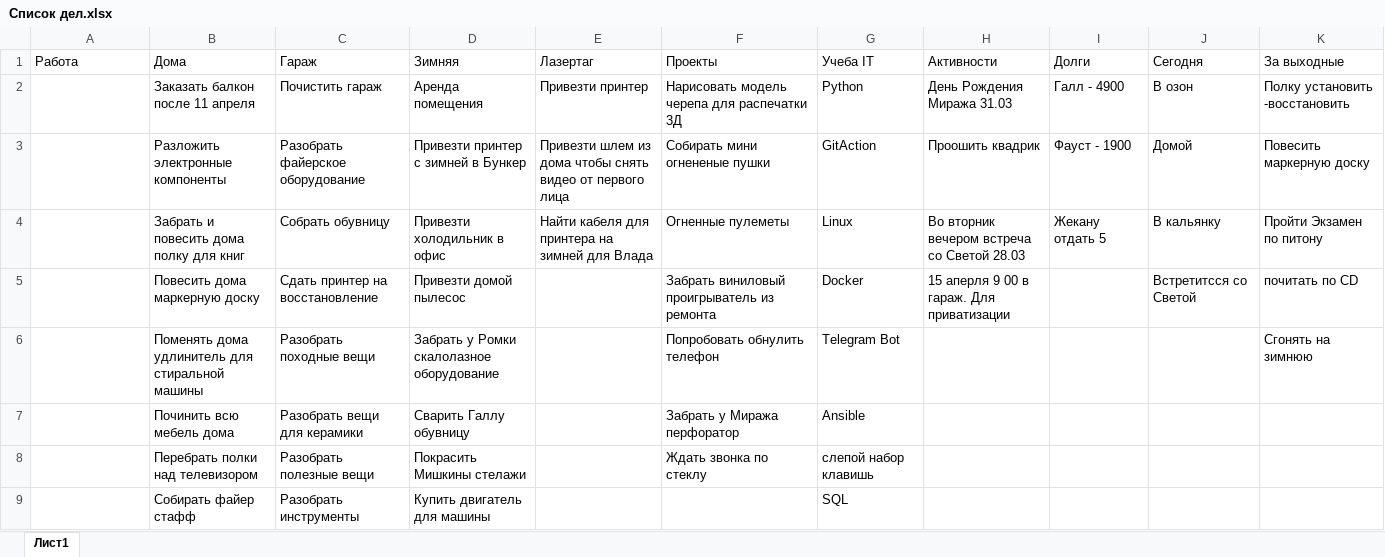
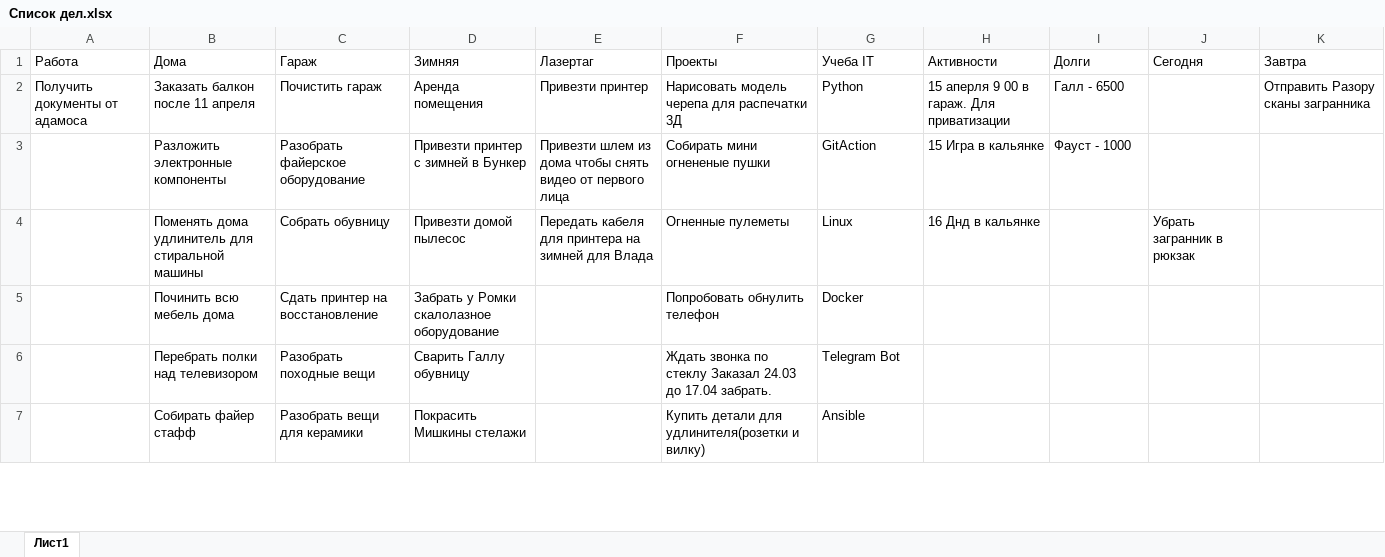
Before and after one commit to kotofeu51/MyFinance, an Excel workbook: Список дел.xlsx, sheet Лист1, drawn as a sheet; only a part is shown; values as stored, in another font and other column widths than the file's, no cell formats; removed rows and columns are numbered as before the commit, all else as after; the diff covers the shown part only; the diff names each change by its address in the sheet, - before the commit and + after, or states it on an @@ line.

```diff
--- a/Список дел.xlsx (sheet Лист1)
+++ b/Список дел.xlsx (sheet Лист1)
-K1: За выходные
+K1: Завтра
-A2 (Работа): (empty)
+A2 (Работа): Получить документы от адамоса
-H2 (Активности): День Рождения Миража 31.03
+H2 (Активности): 15 аперля 9 00 в гараж. Для приватизации
-I2 (Долги): Галл - 4900
+I2 (Долги): Галл - 6500
-J2 (Сегодня): В озон
+J2 (Сегодня): (empty)
-K2 (Завтра): Полку установить -восстановить
+K2 (Завтра): Отправить Разору сканы загранника
-H3 (Активности): Проошить квадрик
+H3 (Активности): 15 Игра в кальянке
-I3 (Долги): Фауст - 1900
+I3 (Долги): Фауст - 1000
-J3 (Сегодня): Домой
+J3 (Сегодня): (empty)
-K3 (Завтра): Повесить маркерную доску
+K3 (Завтра): (empty)
-row 4:  | Забрать и повесить дома полку для книг | Собрать обувницу | Привезти холодильник в офис | Найти кабеля для принтера на зимней для Влада | Огненные пулеметы | Linux | Во вторник вечером встреча со Светой 28.03 | Жекану отдать 5 | В кальянку | Пройти Экзамен по питону
-row 5:  | Повесить дома маркерную доску | Сдать принтер на восстановление | Привезти домой пылесос |  | Забрать виниловый проигрыватель из ремонта | Docker | 15 аперля 9 00 в гараж. Для приватизации |  | Встретитсся со Светой | почитать по CD
-C4 (Гараж): Разобрать походные вещи
+C4 (Гараж): Собрать обувницу
-D4 (Зимняя): Забрать у Ромки скалолазное оборудование
+D4 (Зимняя): Привезти домой пылесос
-E4 (Лазертаг): (empty)
+E4 (Лазертаг): Передать кабеля для принтера на зимней для Влада
-F4 (Проекты): Попробовать обнулить телефон
+F4 (Проекты): Огненные пулеметы
-G4 (Учеба IT): Telegram Bot
+G4 (Учеба IT): Linux
-H4 (Активности): (empty)
+H4 (Активности): 16 Днд в кальянке
-J4 (Сегодня): (empty)
+J4 (Сегодня): Убрать загранник в рюкзак
-K4 (Завтра): Сгонять на зимнюю
+K4 (Завтра): (empty)
-C5 (Гараж): Разобрать вещи для керамики
+C5 (Гараж): Сдать принтер на восстановление
-D5 (Зимняя): Сварить Галлу обувницу
+D5 (Зимняя): Забрать у Ромки скалолазное оборудование
-F5 (Проекты): Забрать у Миража перфоратор
+F5 (Проекты): Попробовать обнулить телефон
-G5 (Учеба IT): Ansible
+G5 (Учеба IT): Docker
-C6 (Гараж): Разобрать полезные вещи
+C6 (Гараж): Разобрать походные вещи
-D6 (Зимняя): Покрасить Мишкины стелажи
+D6 (Зимняя): Сварить Галлу обувницу
-F6 (Проекты): Ждать звонка по стеклу
+F6 (Проекты): Ждать звонка по стеклу Заказал 24.03 до 17.04 забрать.
-G6 (Учеба IT): слепой набор клавишь
+G6 (Учеба IT): Telegram Bot
-C7 (Гараж): Разобрать инструменты
+C7 (Гараж): Разобрать вещи для керамики
-D7 (Зимняя): Купить двигатель для машины
+D7 (Зимняя): Покрасить Мишкины стелажи
-F7 (Проекты): (empty)
+F7 (Проекты): Купить детали для удлинителя(розетки и вилку)
-G7 (Учеба IT): SQL
+G7 (Учеба IT): Ansible
```
Also changed, not shown: 4 added rows, 6 removed rows and 21 edited cells elsewhere in this sheet, cell formats, 4 other files.
